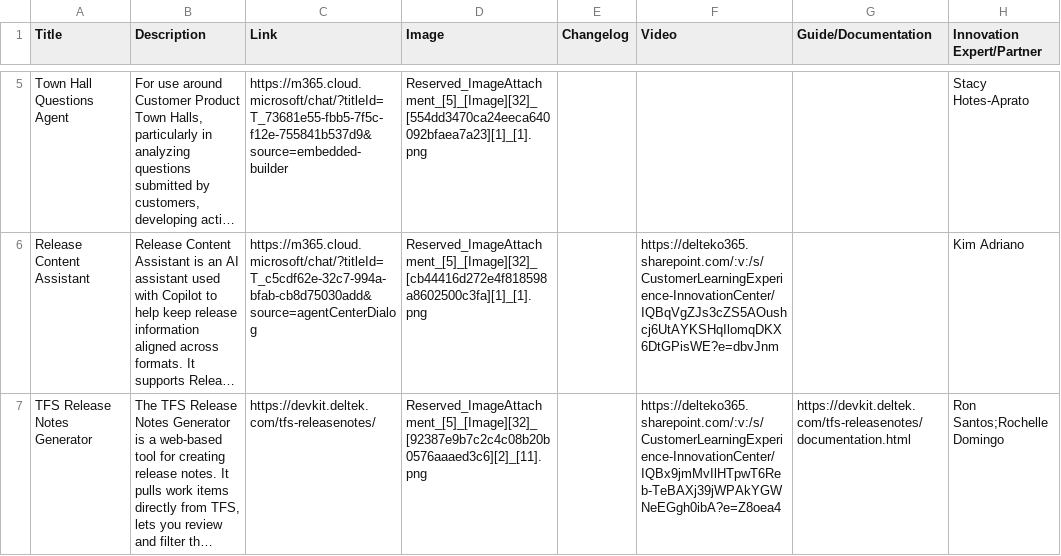
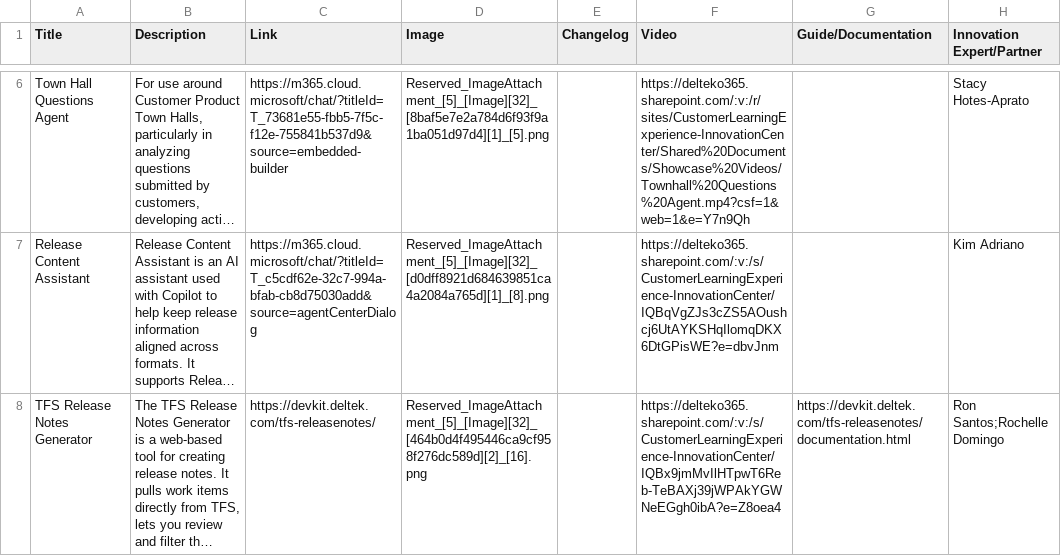
Before and after one commit to jedortega-deltek/innovationcenterdashboard, a CSV file: Approved Innovations (4).csv, drawn as a sheet; only a part is shown, gaps mark what is left out; long unchanged cells end in …; addresses are those after the commit; the diff covers the shown part only; the diff names each change by its address in the sheet, - before the commit and + after, or states it on an @@ line.

```diff
--- a/Approved Innovations (4).csv
+++ b/Approved Innovations (4).csv
-D6 (Image): Reserved_ImageAttachment_[5]_[Image][32]_[554dd3470ca24eeca640092bfaea7a23][1]_[1].png
+D6 (Image): Reserved_ImageAttachment_[5]_[Image][32]_[8baf5e7e2a784d6f93f9a1ba051d97d4][1]_[5].png
-F6 (Video): (empty)
+F6 (Video): https://delteko365.sharepoint.com/:v:/r/sites/CustomerLearningExperience-InnovationCenter/Shared%20Documents/Showcase%20Videos/Townhall%20Questions%20Agent.mp4?csf=1&web=1&e=Y7n9Qh
-D7 (Image): Reserved_ImageAttachment_[5]_[Image][32]_[cb44416d272e4f818598a8602500c3fa][1]_[1].png
+D7 (Image): Reserved_ImageAttachment_[5]_[Image][32]_[d0dff8921d684639851ca4a2084a765d][1]_[8].png
-D8 (Image): Reserved_ImageAttachment_[5]_[Image][32]_[92387e9b7c2c4c08b20b0576aaaed3c6][2]_[11].png
+D8 (Image): Reserved_ImageAttachment_[5]_[Image][32]_[464b0d4f495446ca9cf958f276dc589d][2]_[16].png
```
Also changed, not shown: 1 added row and 9 edited cells elsewhere in this file, Share your project (12).csv.
